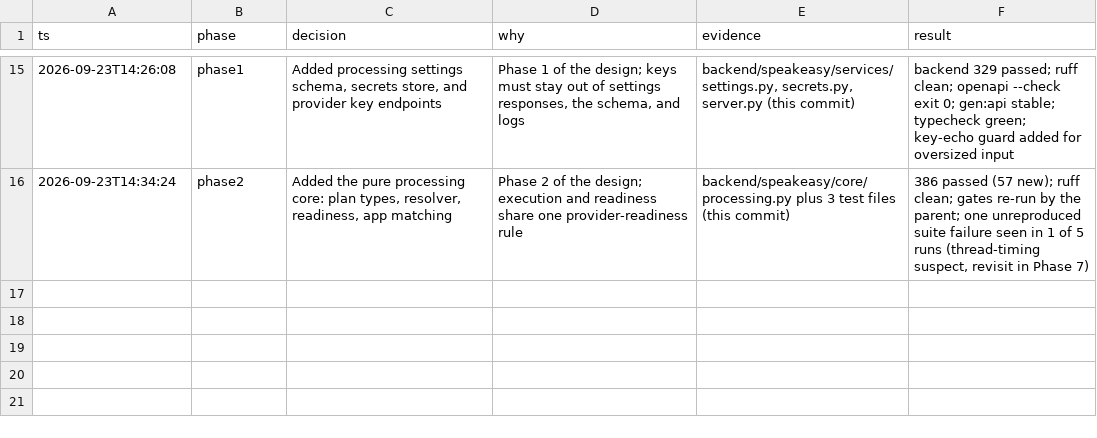
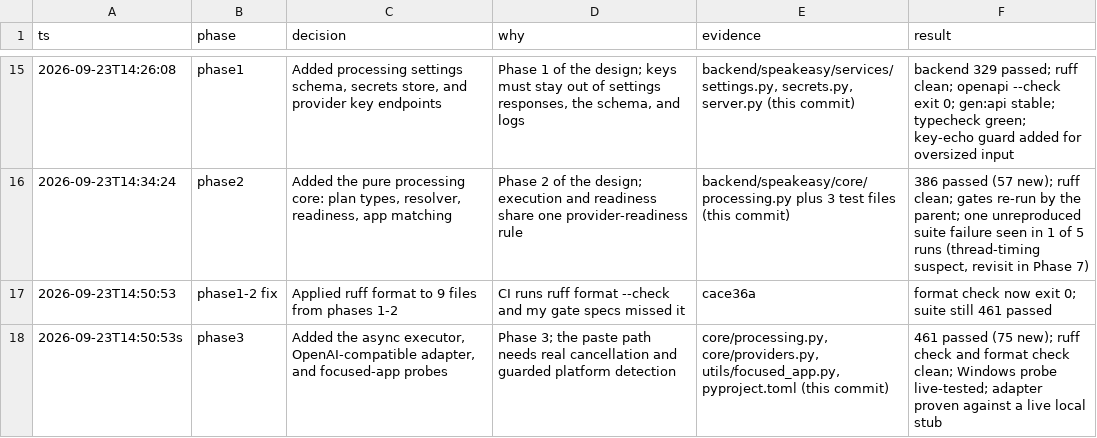
Before and after one commit to bitgineer/Speakeasy, a TSV file: docs/design/2026-09-23-ai-processing-modes.decisions.tsv, drawn as a sheet; only a part is shown, gaps mark what is left out.

Commit message:
feat: add async executor, provider adapter, and focused-app probes
execute_plan runs the plan's rewrite step with a bounded timeout, real cancellation through a single-slot processing run, a code-fence sanitizer, and an input-size guard. The adapter maps every transport, status, and payload failure onto a safe ProviderError. Focused-app detection covers Windows, macOS, X11, and Wayland with pure parsers behind guarded probes. httpx is promoted to a runtime dependency.

```diff
--- a/docs/design/2026-09-23-ai-processing-modes.decisions.tsv
+++ b/docs/design/2026-09-23-ai-processing-modes.decisions.tsv
@@ -16 +16,3 @@ ts	phase	decision	why	evidence	result
 2026-09-23T14:34:24	phase2	Added the pure processing core: plan types, resolver, readiness, app matching	Phase 2 of the design; execution and readiness share one provider-readiness rule	backend/speakeasy/core/processing.py plus 3 test files (this commit)	386 passed (57 new); ruff clean; gates re-run by the parent; one unreproduced suite failure seen in 1 of 5 runs (thread-timing suspect, revisit in Phase 7)
+2026-09-23T14:50:53	phase1-2 fix	Applied ruff format to 9 files from phases 1-2	CI runs ruff format --check and my gate specs missed it	cace36a	format check now exit 0; suite still 461 passed
+2026-09-23T14:50:53s	phase3	Added the async executor, OpenAI-compatible adapter, and focused-app probes	Phase 3; the paste path needs real cancellation and guarded platform detection	core/processing.py, core/providers.py, utils/focused_app.py, pyproject.toml (this commit)	461 passed (75 new); ruff check and format check clean; Windows probe live-tested; adapter proven against a live local stub
```
Also changed, not shown: 10 other files.
